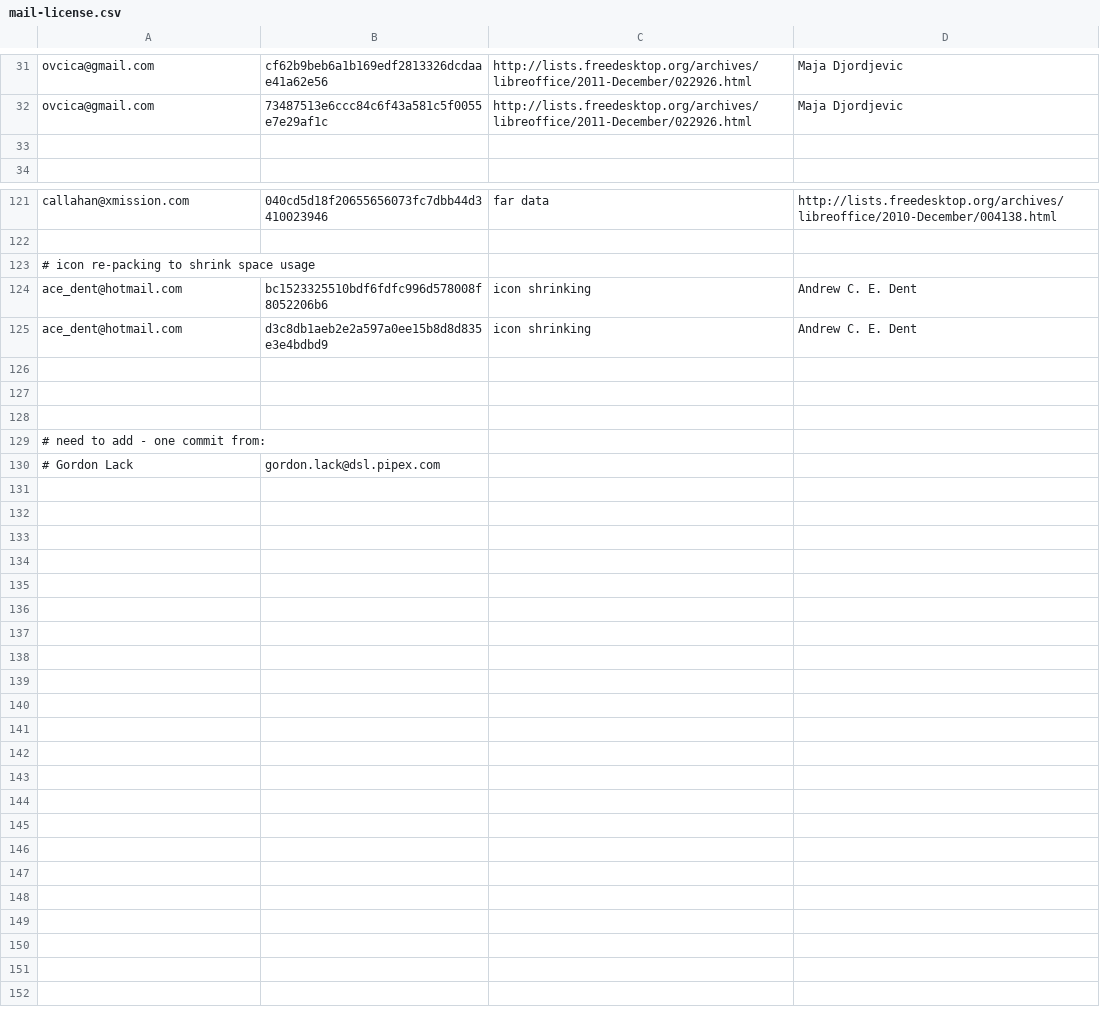
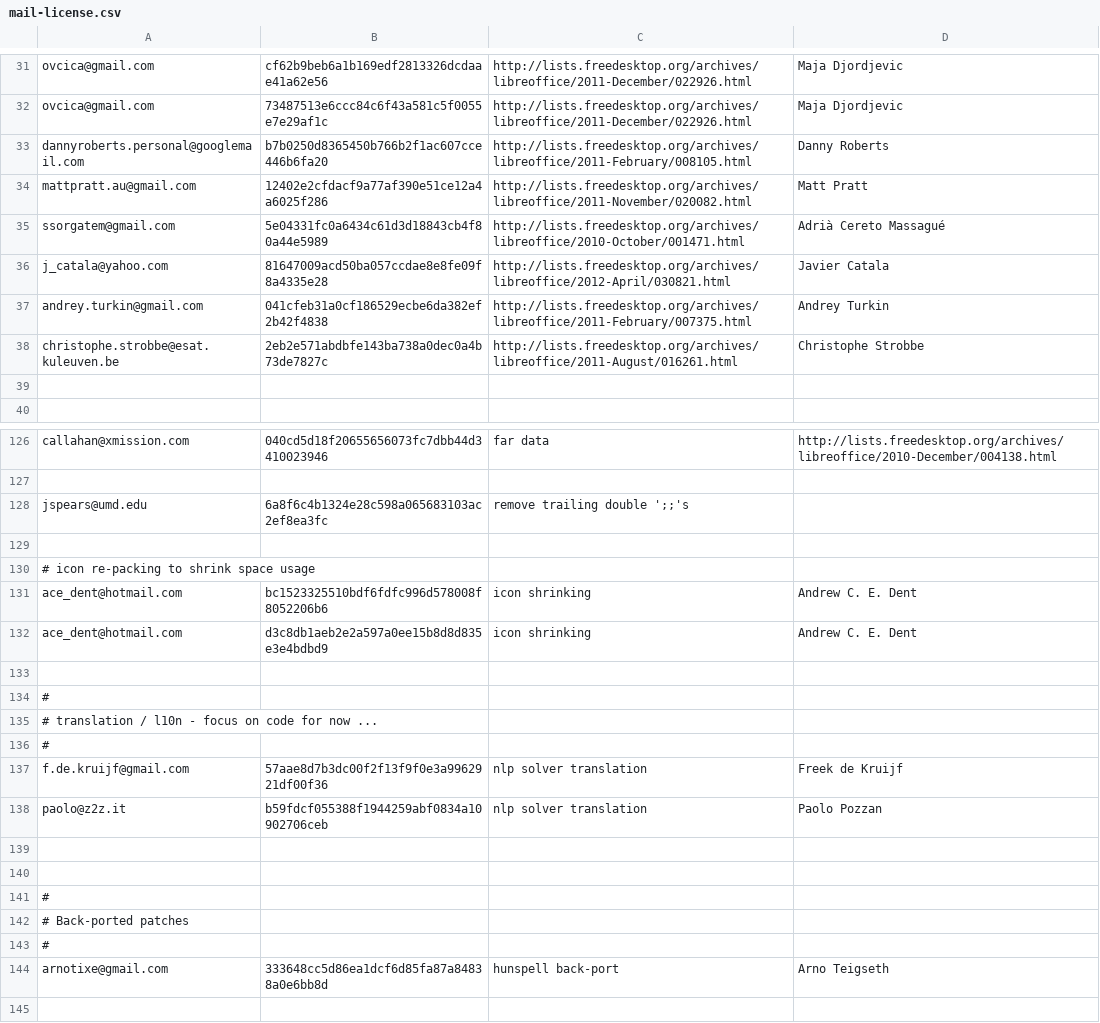
Before and after one commit to freedesktop/libreoffice-gitdm-config, a CSV file: mail-license.csv, drawn as a sheet; only a part is shown, gaps mark what is left out; the shorter side is filled out with more unchanged rows; the diff covers the shown part only; the diff names each change by its address in the sheet, - before the commit and + after, or states it on an @@ line.

Commit message:
more research and mailing-list correlation

```diff
--- a/mail-license.csv
+++ b/mail-license.csv
+row 33: dannyroberts.personal@googlemail.com | b7b0250d8365450b766b2f1ac607cce446b6fa20 | http://lists.freedesktop.org/archives/libreoffice/2011-February/008105.html | Danny Roberts
+row 34: mattpratt.au@gmail.com | 12402e2cfdacf9a77af390e51ce12a4a6025f286 | http://lists.freedesktop.org/archives/libreoffice/2011-November/020082.html | Matt Pratt
+row 35: ssorgatem@gmail.com | 5e04331fc0a6434c61d3d18843cb4f80a44e5989 | http://lists.freedesktop.org/archives/libreoffice/2010-October/001471.html | Adrià Cereto Massagué
+row 36: j_catala@yahoo.com | 81647009acd50ba057ccdae8e8fe09f8a4335e28 | http://lists.freedesktop.org/archives/libreoffice/2012-April/030821.html | Javier Catala
+row 37: andrey.turkin@gmail.com | 041cfeb31a0cf186529ecbe6da382ef2b42f4838 | http://lists.freedesktop.org/archives/libreoffice/2011-February/007375.html | Andrey Turkin
+row 38: christophe.strobbe@esat.kuleuven.be | 2eb2e571abdbfe143ba738a0dec0a4b73de7827c | http://lists.freedesktop.org/archives/libreoffice/2011-August/016261.html | Christophe Strobbe
+row 128: jspears@umd.edu | 6a8f6c4b1324e28c598a065683103ac2ef8ea3fc | remove trailing double ';;'s
+row 129: (empty)
+row 134: #
+row 135: # translation / l10n - focus on code for now ...
+row 136: #
+row 137: f.de.kruijf@gmail.com | 57aae8d7b3dc00f2f13f9f0e3a9962921df00f36 | nlp solver translation | Freek de Kruijf
+row 138: paolo@z2z.it | b59fdcf055388f1944259abf0834a10902706ceb | nlp solver translation | Paolo Pozzan
+row 139: (empty)
+row 140: (empty)
+row 141: #
+row 142: # Back-ported patches
+row 143: #
+row 144: arnotixe@gmail.com | 333648cc5d86ea1dcf6d85fa87a84838a0e6bb8d | hunspell back-port | Arno Teigseth
```
Also changed, not shown: 1 removed row and 4 edited cells elsewhere in this file, wiki-license.csv, 1 other file.
